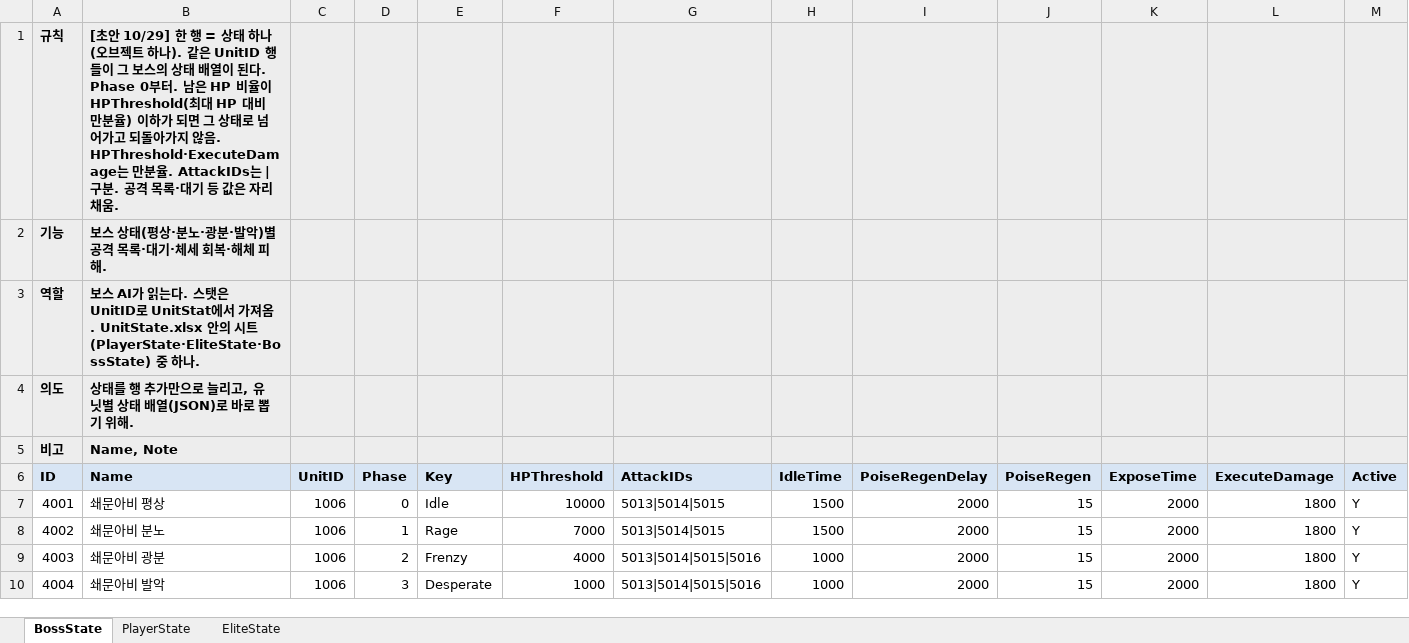
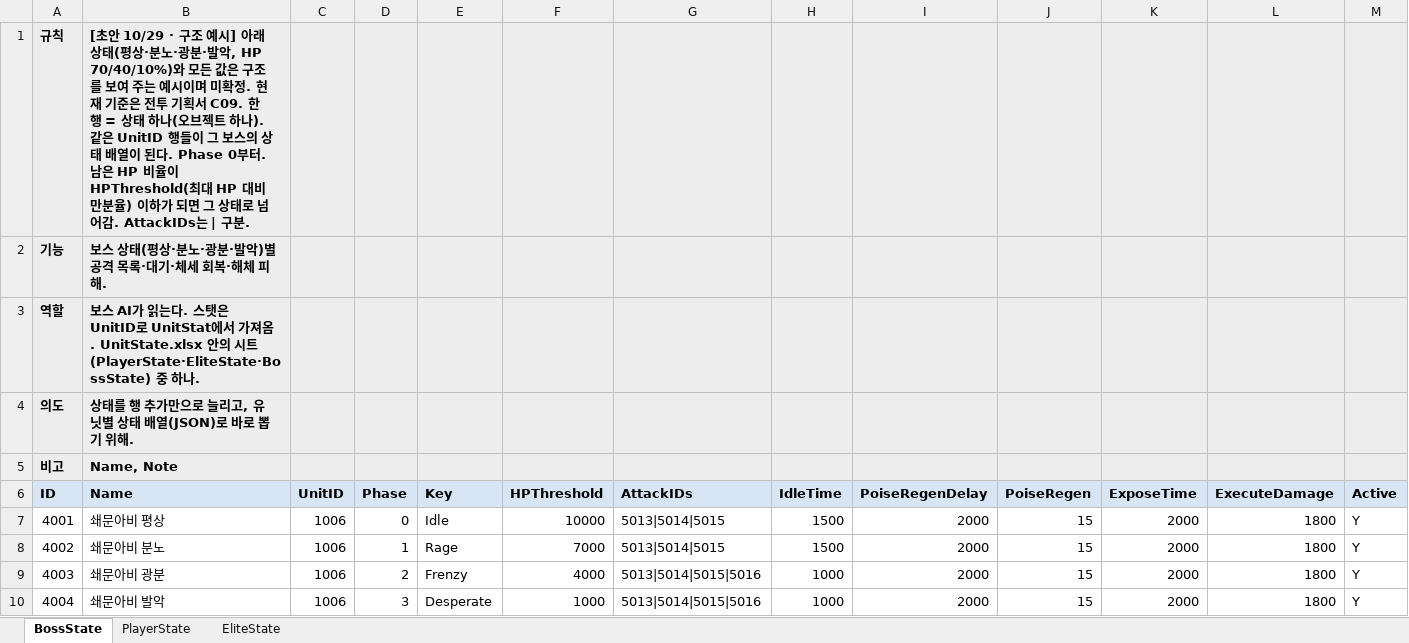
Before and after one commit to hyunho9228-web/DataSheet, an Excel workbook: tables/UnitState.xlsx, sheet BossState, drawn as a sheet; only a part is shown; values as stored, in another font and other column widths than the file's, no borders; the diff names each change by its address in the sheet, - before the commit and + after, or states it on an @@ line.

```diff
--- a/tables/UnitState.xlsx (sheet BossState)
+++ b/tables/UnitState.xlsx (sheet BossState)
-B1 (Name): [초안 10/29] 한 행 = 상태 하나(오브젝트 하나). 같은 UnitID 행들이 그 보스의 상태 배열이 된다. Phase 0부터. 남은 HP 비율이 HPThreshold(최대 HP 대비 만분율) 이하가 되면 그 상태로 넘어가고 되돌아가지 않음. HPThreshold·ExecuteDamage는 만분율. AttackIDs는 | 구분. 공격 목록·대기 등 값은 자리 채움.
+B1 (Name): [초안 10/29 · 구조 예시] 아래 상태(평상·분노·광분·발악, HP 70/40/10%)와 모든 값은 구조를 보여 주는 예시이며 미확정. 현재 기준은 전투 기획서 C09. 한 행 = 상태 하나(오브젝트 하나). 같은 UnitID 행들이 그 보스의 상태 배열이 된다. Phase 0부터. 남은 HP 비율이 HPThreshold(최대 HP 대비 만분율) 이하가 되면 그 상태로 넘어감. AttackIDs는 | 구분.
```
Also changed, not shown: sheet EliteState, sheet PlayerState, 1 other file.
